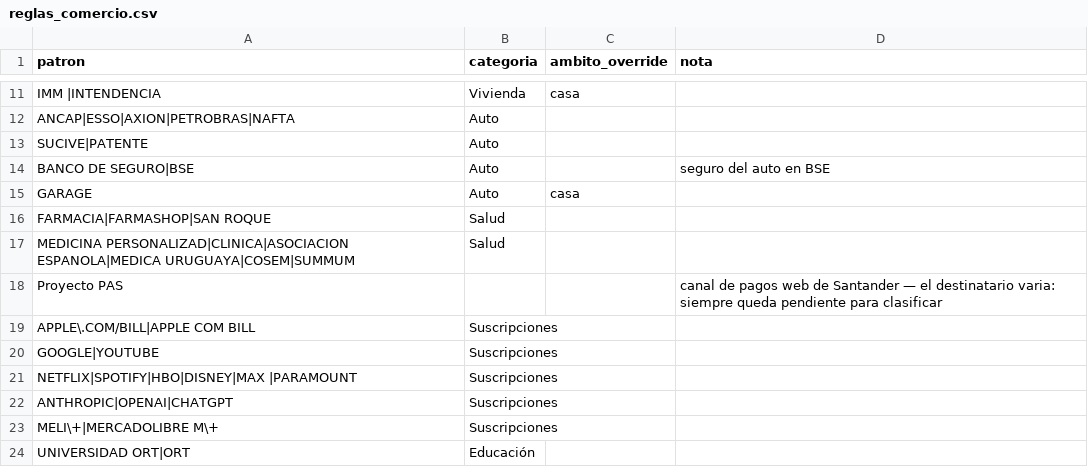
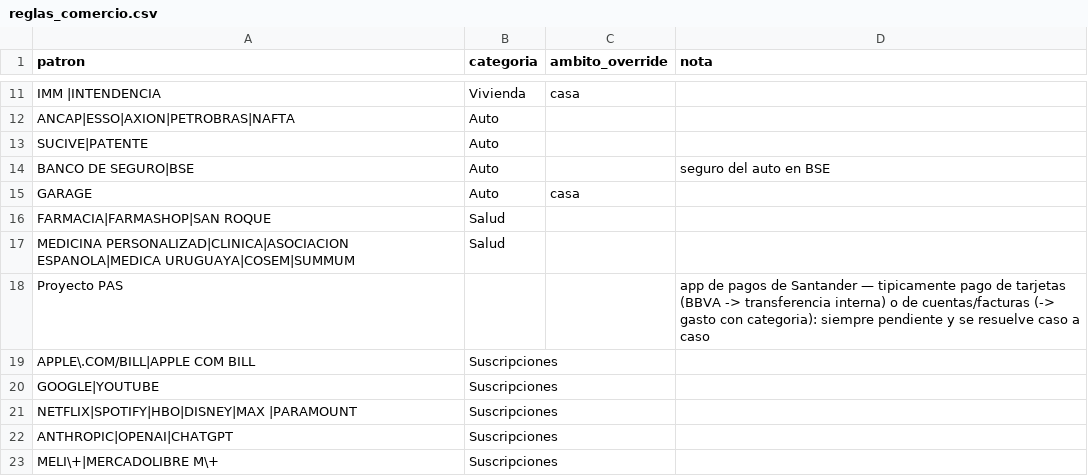
Before and after one commit to joacoguerrae/registro-gastos, a CSV file: config/reglas_comercio.csv, drawn as a sheet; only a part is shown, gaps mark what is left out; the shorter side is filled out with more unchanged rows.

```diff
--- a/config/reglas_comercio.csv
+++ b/config/reglas_comercio.csv
@@ -17,3 +17,3 @@ FARMACIA|FARMASHOP|SAN ROQUE,Salud,,
 MEDICINA PERSONALIZAD|CLINICA|ASOCIACION ESPANOLA|MEDICA URUGUAYA|COSEM|SUMMUM,Salud,,
-Proyecto PAS,,,canal de pagos web de Santander — el destinatario varia: siempre queda pendiente para clasificar
+Proyecto PAS,,,app de pagos de Santander — tipicamente pago de tarjetas (BBVA -> transferencia interna) o de cuentas/facturas (-> gasto con categoria): siempre pendiente y se resuelve caso a caso
 APPLE\.COM/BILL|APPLE COM BILL,Suscripciones,,
```
Also changed, not shown: data/ledger.csv, data/pendientes.csv, 8 other files.
